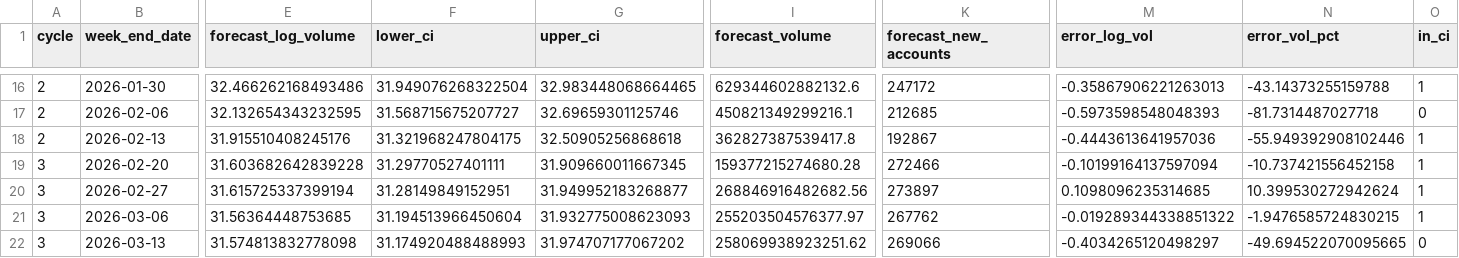
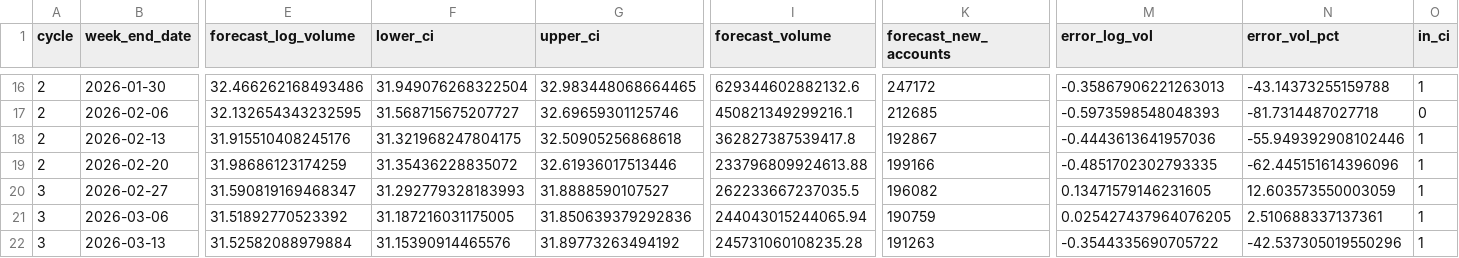
Before and after one commit to alexhoang92/IHSG_volume_forcast, a CSV file: example_outputs/forecast_2024_2026/csv/backtest_results.csv, drawn as a sheet; only a part is shown, gaps mark what is left out; the diff covers the shown part only; the diff names each change by its address in the sheet, - before the commit and + after, or states it on an @@ line.

```diff
--- a/example_outputs/forecast_2024_2026/csv/backtest_results.csv
+++ b/example_outputs/forecast_2024_2026/csv/backtest_results.csv
-A19 (cycle): 3
+A19 (cycle): 2
-E19 (forecast_log_volume): 31.603682642839228
+E19 (forecast_log_volume): 31.98686123174259
-F19 (lower_ci): 31.29770527401111
+F19 (lower_ci): 31.35436228835072
-G19 (upper_ci): 31.909660011667345
+G19 (upper_ci): 32.61936017513446
-I19 (forecast_volume): 159377215274680.28
+I19 (forecast_volume): 233796809924613.88
-K19 (forecast_new_accounts): 272466
+K19 (forecast_new_accounts): 199166
-M19 (error_log_vol): -0.10199164137597094
+M19 (error_log_vol): -0.4851702302793335
-N19 (error_vol_pct): -10.737421556452158
+N19 (error_vol_pct): -62.445151614396096
-E20 (forecast_log_volume): 31.615725337399194
+E20 (forecast_log_volume): 31.590819169468347
-F20 (lower_ci): 31.28149849152951
+F20 (lower_ci): 31.292779328183993
-G20 (upper_ci): 31.949952183268877
+G20 (upper_ci): 31.8888590107527
-I20 (forecast_volume): 268846916482682.56
+I20 (forecast_volume): 262233667237035.5
-K20 (forecast_new_accounts): 273897
+K20 (forecast_new_accounts): 196082
-M20 (error_log_vol): 0.1098096235314685
+M20 (error_log_vol): 0.13471579146231605
-N20 (error_vol_pct): 10.399530272942624
+N20 (error_vol_pct): 12.603573550003059
-E21 (forecast_log_volume): 31.56364448753685
+E21 (forecast_log_volume): 31.51892770523392
-F21 (lower_ci): 31.194513966450604
+F21 (lower_ci): 31.187216031175005
-G21 (upper_ci): 31.932775008623093
+G21 (upper_ci): 31.850639379292836
-I21 (forecast_volume): 255203504576377.97
+I21 (forecast_volume): 244043015244065.94
-K21 (forecast_new_accounts): 267762
+K21 (forecast_new_accounts): 190759
-M21 (error_log_vol): -0.019289344338851322
+M21 (error_log_vol): 0.025427437964076205
-N21 (error_vol_pct): -1.9476585724830215
+N21 (error_vol_pct): 2.510688337137361
-E22 (forecast_log_volume): 31.574813832778098
+E22 (forecast_log_volume): 31.52582088979884
-F22 (lower_ci): 31.174920488488993
+F22 (lower_ci): 31.15390914465576
-G22 (upper_ci): 31.974707177067202
+G22 (upper_ci): 31.89773263494192
-I22 (forecast_volume): 258069938923251.62
+I22 (forecast_volume): 245731060108235.28
-K22 (forecast_new_accounts): 269066
+K22 (forecast_new_accounts): 191263
-M22 (error_log_vol): -0.4034265120498297
+M22 (error_log_vol): -0.3544335690705722
-N22 (error_vol_pct): -49.694522070095665
+N22 (error_vol_pct): -42.537305019550296
-O22 (in_ci): 0
+O22 (in_ci): 1
```
Also changed, not shown: 35 edited cells elsewhere in this file, example_outputs/forecast_2023_2026/csv/scenarios/forecast_BEAR.csv, example_outputs/forecast_2023_2026/csv/scenarios/forecast_all_scenarios.csv, 35 other files.
